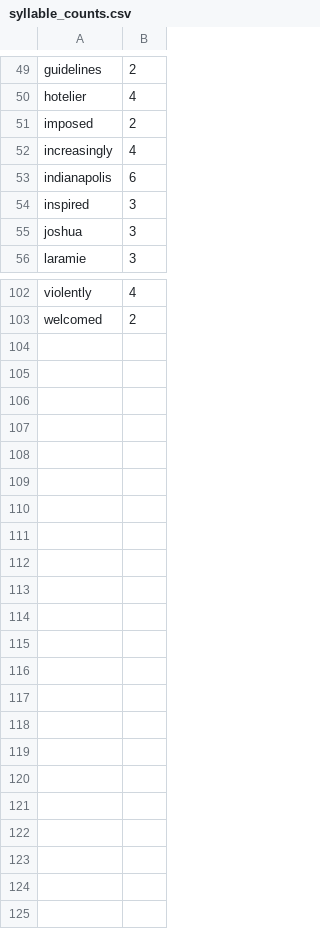
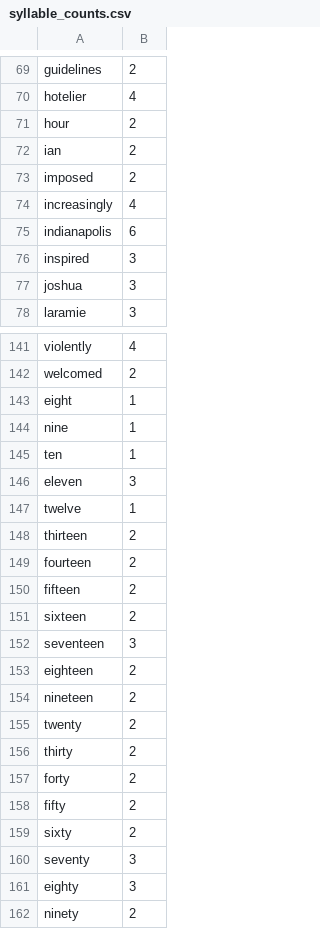
Before and after one commit to harrisj/nyt-haiku-python, a CSV file: nyt_haiku/data/syllable_counts.csv, drawn as a sheet; only a part is shown, gaps mark what is left out; the diff covers the shown part only; the diff names each change by its address in the sheet, - before the commit and + after, or states it on an @@ line.

```diff
--- a/nyt_haiku/data/syllable_counts.csv
+++ b/nyt_haiku/data/syllable_counts.csv
+row 71: hour | 2
+row 72: ian | 2
+row 143: eight | 1
+row 144: nine | 1
+row 145: ten | 1
+row 146: eleven | 3
+row 147: twelve | 1
+row 148: thirteen | 2
+row 149: fourteen | 2
+row 150: fifteen | 2
+row 151: sixteen | 2
+row 152: seventeen | 3
+row 153: eighteen | 2
+row 154: nineteen | 2
+row 155: twenty | 2
+row 156: thirty | 2
+row 157: forty | 2
+row 158: fifty | 2
+row 159: sixty | 2
+row 160: seventy | 3
+row 161: eighty | 3
+row 162: ninety | 2
```
Also changed, not shown: 37 added rows elsewhere in this file, 7 other files.
